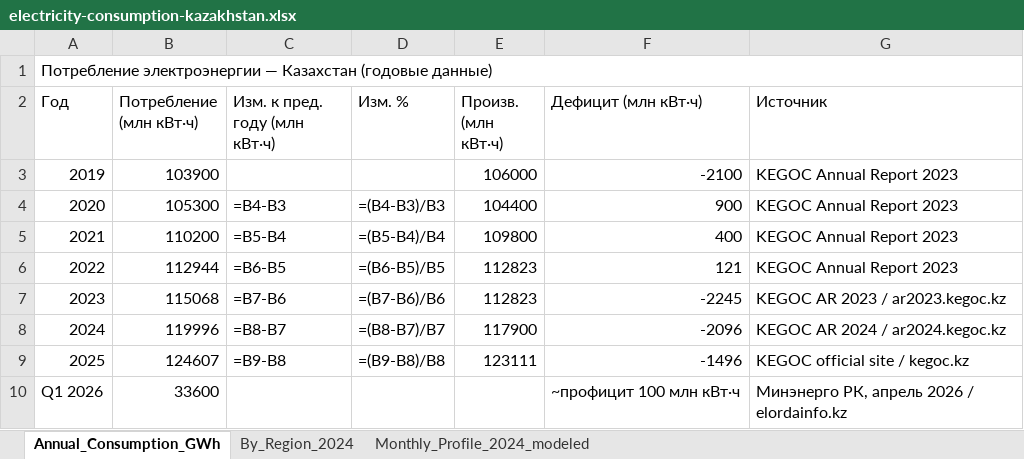
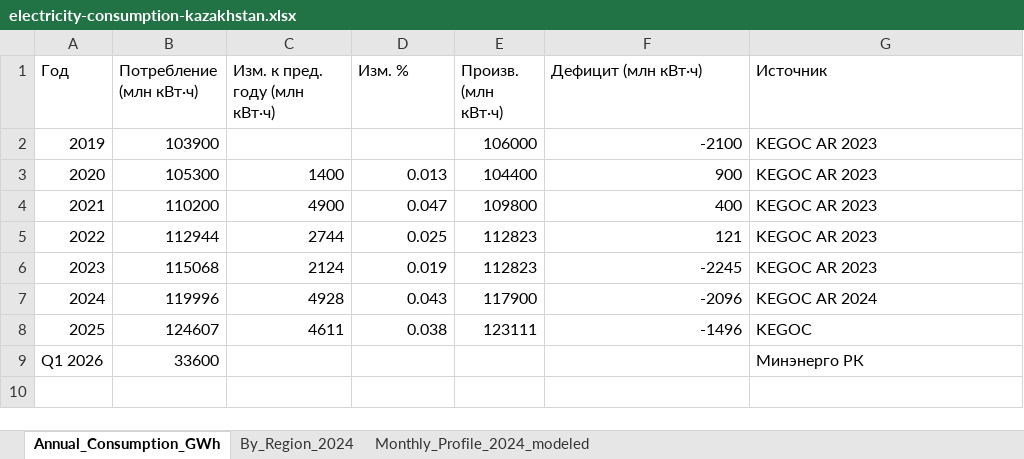
Before and after one commit to imyaxx/EcoPilot, an Excel workbook: public/datasets/electricity-consumption-kazakhstan.xlsx, sheet Annual_Consumption_GWh, drawn as a sheet; values as stored, in another font and other column widths than the file's, no cell formats; formulas without a stored value are shown as written; removed rows and columns are numbered as before the commit, all else as after; the diff names each change by its address in the sheet, - before the commit and + after, or states it on an @@ line.

```diff
--- a/public/datasets/electricity-consumption-kazakhstan.xlsx (sheet Annual_Consumption_GWh)
+++ b/public/datasets/electricity-consumption-kazakhstan.xlsx (sheet Annual_Consumption_GWh)
-row 1: Потребление электроэнергии — Казахстан (годовые данные)
-G2:G5 (Источник): KEGOC Annual Report 2023
+G2:G5 (Источник): KEGOC AR 2023
-C3 (Изм. к пред. году (млн кВт·ч)): =B4-B3
+C3 (Изм. к пред. году (млн кВт·ч)): 1400
-D3 (Изм. %): =(B4-B3)/B3
+D3 (Изм. %): 0.013
-C4 (Изм. к пред. году (млн кВт·ч)): =B5-B4
+C4 (Изм. к пред. году (млн кВт·ч)): 4900
-D4 (Изм. %): =(B5-B4)/B4
+D4 (Изм. %): 0.047
-C5 (Изм. к пред. году (млн кВт·ч)): =B6-B5
+C5 (Изм. к пред. году (млн кВт·ч)): 2744
-D5 (Изм. %): =(B6-B5)/B5
+D5 (Изм. %): 0.025
-C6 (Изм. к пред. году (млн кВт·ч)): =B7-B6
+C6 (Изм. к пред. году (млн кВт·ч)): 2124
-D6 (Изм. %): =(B7-B6)/B6
+D6 (Изм. %): 0.019
-G6 (Источник): KEGOC AR 2023 / ar2023.kegoc.kz
+G6 (Источник): KEGOC AR 2023
-C7 (Изм. к пред. году (млн кВт·ч)): =B8-B7
+C7 (Изм. к пред. году (млн кВт·ч)): 4928
-D7 (Изм. %): =(B8-B7)/B7
+D7 (Изм. %): 0.043
-G7 (Источник): KEGOC AR 2024 / ar2024.kegoc.kz
+G7 (Источник): KEGOC AR 2024
-C8 (Изм. к пред. году (млн кВт·ч)): =B9-B8
+C8 (Изм. к пред. году (млн кВт·ч)): 4611
-D8 (Изм. %): =(B9-B8)/B8
+D8 (Изм. %): 0.038
-G8 (Источник): KEGOC official site / kegoc.kz
+G8 (Источник): KEGOC
-F9 (Дефицит (млн кВт·ч)): ~профицит 100 млн кВт·ч
+F9 (Дефицит (млн кВт·ч)): (empty)
-G9 (Источник): Минэнерго РК, апрель 2026 / elordainfo.kz
+G9 (Источник): Минэнерго РК
```
Also changed, not shown: sheet By_Region_2024, sheet Monthly_Profile_2024_modeled, cell formats, public/datasets/tariffs-kazakhstan.xlsx.
